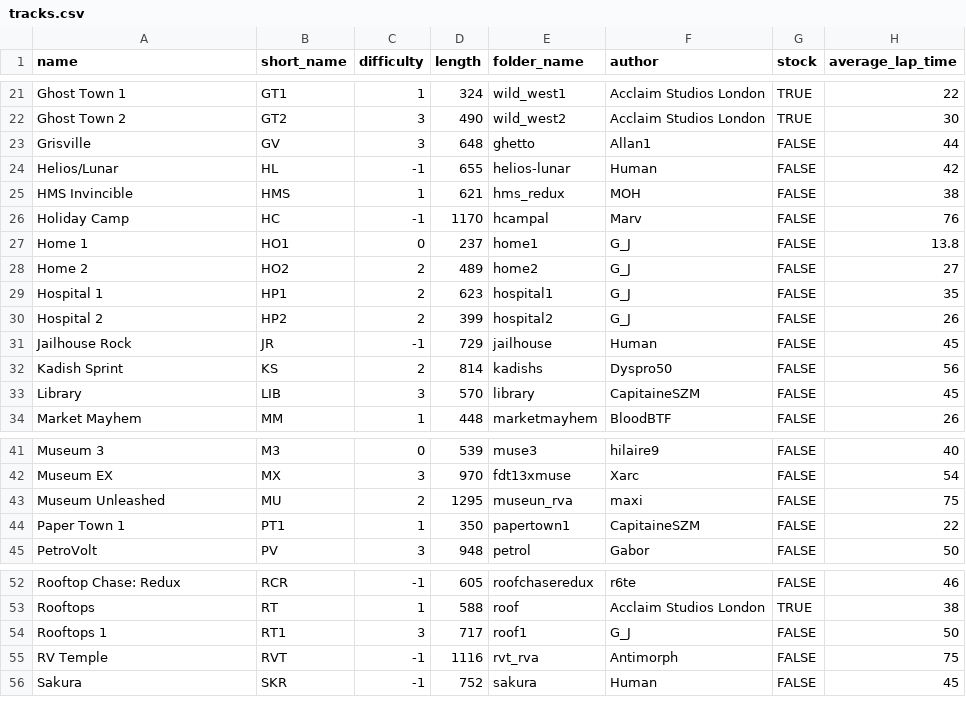
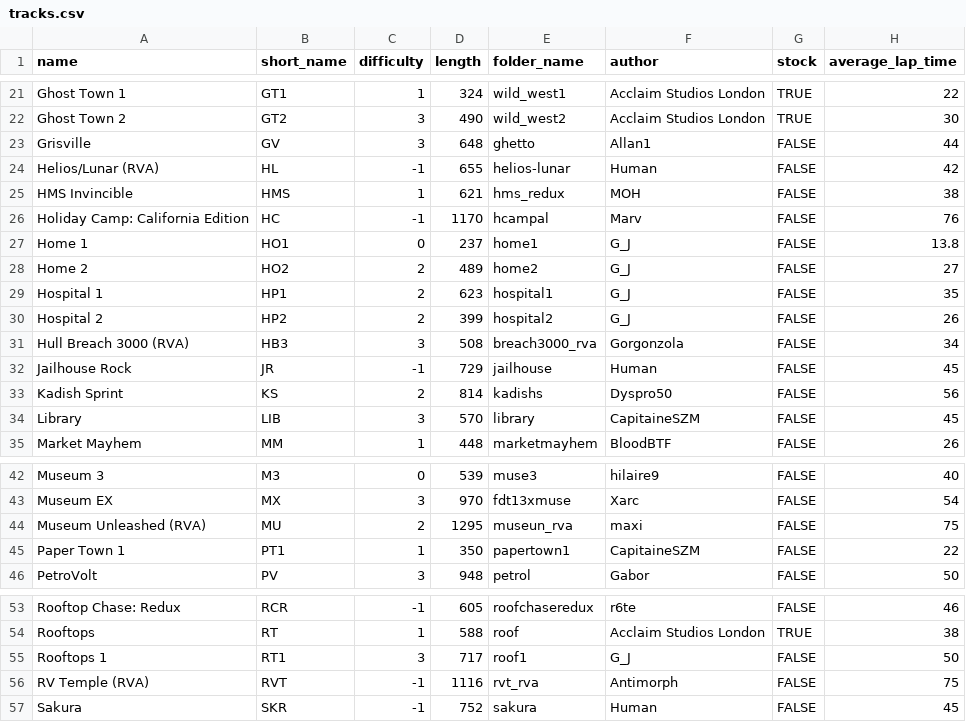
Before and after one commit to Re-Volt-America/RVA-Data, a CSV file: models/tracks/tracks.csv, drawn as a sheet; only a part is shown, gaps mark what is left out.

Commit message:
Add last track to the pack & "(RVA)" tag
- IN: Hull Breach 3000 (RVA).
- Tracks exclusively modified for our pack now include "(RVA)" tag in their names.

```diff
--- a/models/tracks/tracks.csv
+++ b/models/tracks/tracks.csv
@@ -23,5 +23,5 @@ Ghost Town 2,GT2,3,490,wild_west2,Acclaim Studios London,TRUE,30
 Grisville,GV,3,648,ghetto,Allan1,FALSE,44
-Helios/Lunar,HL,-1,655,helios-lunar,Human,FALSE,42
+Helios/Lunar (RVA),HL,-1,655,helios-lunar,Human,FALSE,42
 HMS Invincible,HMS,1,621,hms_redux,MOH,FALSE,38
-Holiday Camp,HC,-1,1170,hcampal,Marv,FALSE,76
+Holiday Camp: California Edition,HC,-1,1170,hcampal,Marv,FALSE,76
 Home 1,HO1,0,237,home1,G_J,FALSE,13.8
@@ -30,2 +30,3 @@ Hospital 1,HP1,2,623,hospital1,G_J,FALSE,35
 Hospital 2,HP2,2,399,hospital2,G_J,FALSE,26
+Hull Breach 3000 (RVA),HB3,3,508,breach3000_rva,Gorgonzola,FALSE,34
 Jailhouse Rock,JR,-1,729,jailhouse,Human,FALSE,45
@@ -42,3 +43,3 @@ Museum 3,M3,0,539,muse3,hilaire9,FALSE,40
 Museum EX,MX,3,970,fdt13xmuse,Xarc,FALSE,54
-Museum Unleashed,MU,2,1295,museun_rva,maxi,FALSE,75
+Museum Unleashed (RVA),MU,2,1295,museun_rva,maxi,FALSE,75
 Paper Town 1,PT1,1,350,papertown1,CapitaineSZM,FALSE,22
@@ -54,3 +55,3 @@ Rooftops,RT,1,588,roof,Acclaim Studios London,TRUE,38
 Rooftops 1,RT1,3,717,roof1,G_J,FALSE,50
-RV Temple,RVT,-1,1116,rvt_rva,Antimorph,FALSE,75
+RV Temple (RVA),RVT,-1,1116,rvt_rva,Antimorph,FALSE,75
 Sakura,SKR,-1,752,sakura,Human,FALSE,45
```
